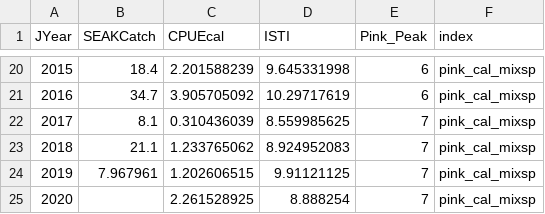
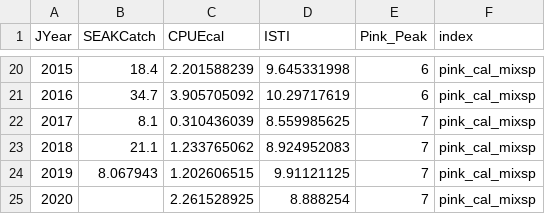
Before and after one commit to commfish/southeast_pink_salmon_preseason, a CSV file: 2021_forecast/index1/data/SECMvar2020.csv, drawn as a sheet; only a part is shown, gaps mark what is left out.

```diff
--- a/2021_forecast/index1/data/SECMvar2020.csv
+++ b/2021_forecast/index1/data/SECMvar2020.csv
@@ -23,3 +23,3 @@ JYear,SEAKCatch,CPUEcal,ISTI,Pink_Peak,index
 2018,21.1,1.233765062,8.924952083,7,pink_cal_mixsp
-2019,7.967961,1.202606515,9.91121125,7,pink_cal_mixsp
+2019,8.067943,1.202606515,9.91121125,7,pink_cal_mixsp
 2020,,2.261528925,8.888254,7,pink_cal_mixsp
```
Also changed, not shown: 2021_forecast/index2/data/SECMvar2020.csv, 2021_forecast/index3/data/SECMvar2020.csv, 14 other files.
